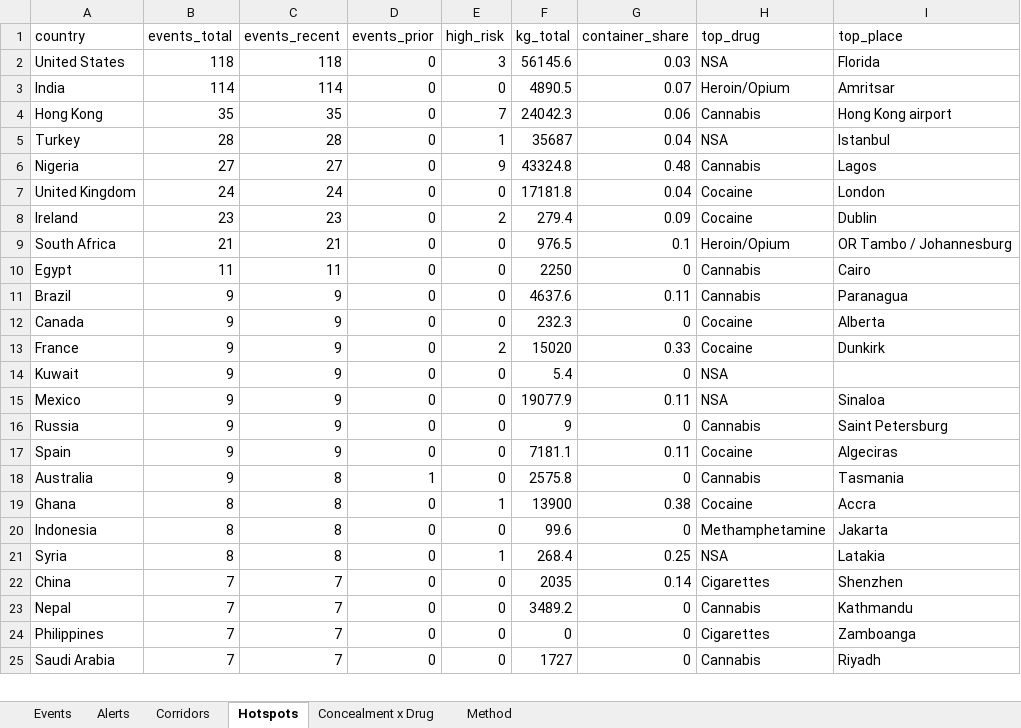
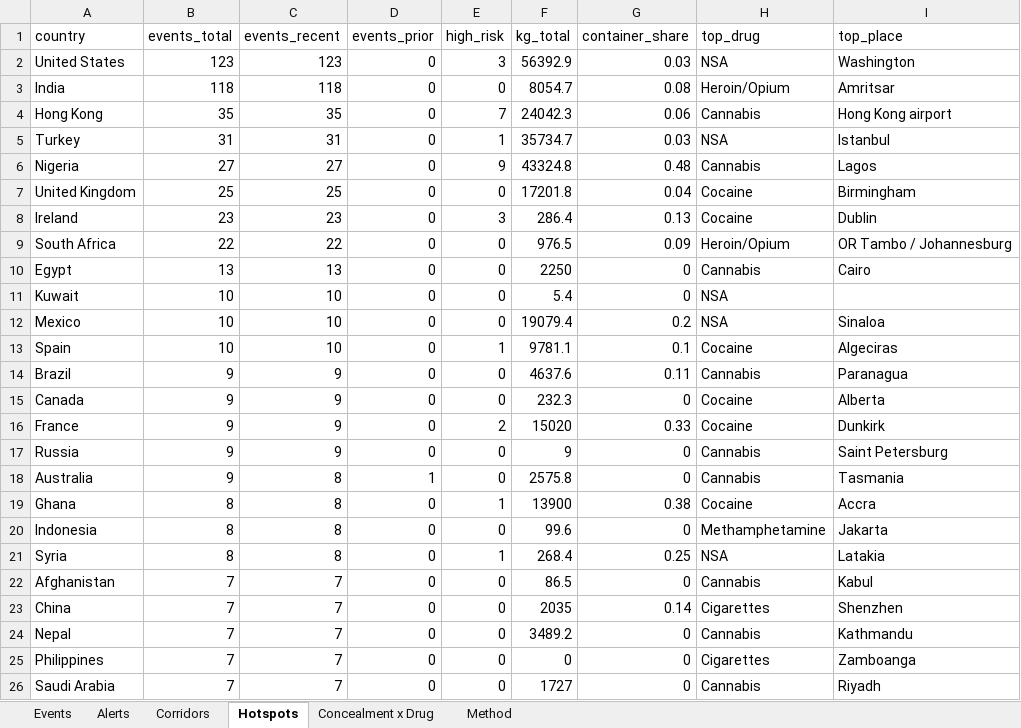
Before and after one commit to glretief-ux/Seizure-watch-, an Excel workbook: docs/seizure_watch.xlsx, sheet Hotspots, drawn as a sheet; only a part is shown; values as stored, in another font and other column widths than the file's, no borders; removed rows and columns are numbered as before the commit, all else as after; the diff covers the shown part only; the diff names each change by its address in the sheet, - before the commit and + after, or states it on an @@ line.

```diff
--- a/docs/seizure_watch.xlsx (sheet Hotspots)
+++ b/docs/seizure_watch.xlsx (sheet Hotspots)
-B2 (events_total): 118
+B2 (events_total): 123
-C2 (events_recent): 118
+C2 (events_recent): 123
-F2 (kg_total): 56145.6
+F2 (kg_total): 56392.9
-I2 (top_place): Florida
+I2 (top_place): Washington
-B3 (events_total): 114
+B3 (events_total): 118
-C3 (events_recent): 114
+C3 (events_recent): 118
-F3 (kg_total): 4890.5
+F3 (kg_total): 8054.7
-G3 (container_share): 0.07
+G3 (container_share): 0.08
-B5 (events_total): 28
+B5 (events_total): 31
-C5 (events_recent): 28
+C5 (events_recent): 31
-F5 (kg_total): 35687
+F5 (kg_total): 35734.7
-G5 (container_share): 0.04
+G5 (container_share): 0.03
-B7 (events_total): 24
+B7 (events_total): 25
-C7 (events_recent): 24
+C7 (events_recent): 25
-F7 (kg_total): 17181.8
+F7 (kg_total): 17201.8
-I7 (top_place): London
+I7 (top_place): Birmingham
-E8 (high_risk): 2
+E8 (high_risk): 3
-F8 (kg_total): 279.4
+F8 (kg_total): 286.4
-G8 (container_share): 0.09
+G8 (container_share): 0.13
-B9 (events_total): 21
+B9 (events_total): 22
-C9 (events_recent): 21
+C9 (events_recent): 22
-G9 (container_share): 0.1
+G9 (container_share): 0.09
-B10 (events_total): 11
+B10 (events_total): 13
-C10 (events_recent): 11
+C10 (events_recent): 13
+row 11: Kuwait | 10 | 10 | 0 | 0 | 5.4 | 0 | NSA
+row 12: Mexico | 10 | 10 | 0 | 0 | 19079.4 | 0.2 | NSA | Sinaloa
+row 13: Spain | 10 | 10 | 0 | 1 | 9781.1 | 0.1 | Cocaine | Algeciras
-row 14: Kuwait | 9 | 9 | 0 | 0 | 5.4 | 0 | NSA
-row 15: Mexico | 9 | 9 | 0 | 0 | 19077.9 | 0.11 | NSA | Sinaloa
-row 17: Spain | 9 | 9 | 0 | 0 | 7181.1 | 0.11 | Cocaine | Algeciras
+row 22: Afghanistan | 7 | 7 | 0 | 0 | 86.5 | 0 | Cannabis | Kabul
```
Also changed, not shown: 3 added rows, 3 removed rows and 8 edited cells elsewhere in this sheet, sheet Events, sheet Corridors, sheet Alerts, sheet Concealment x Drug, 5 other files.
